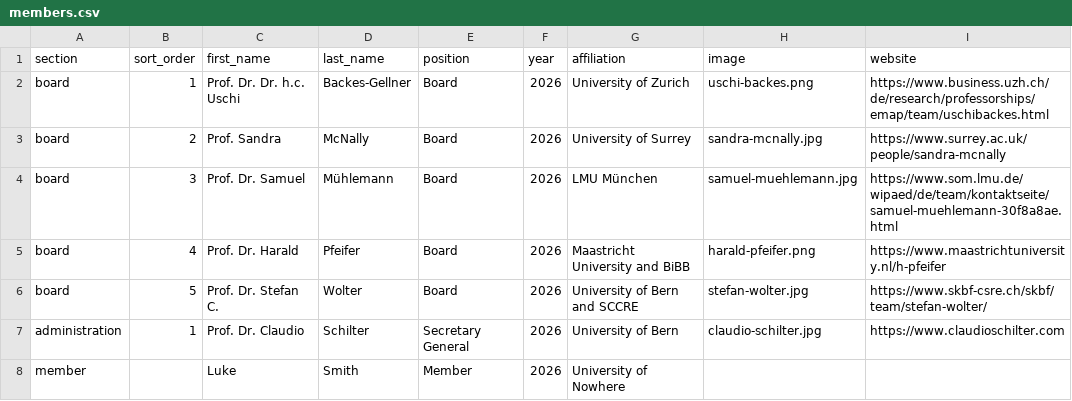
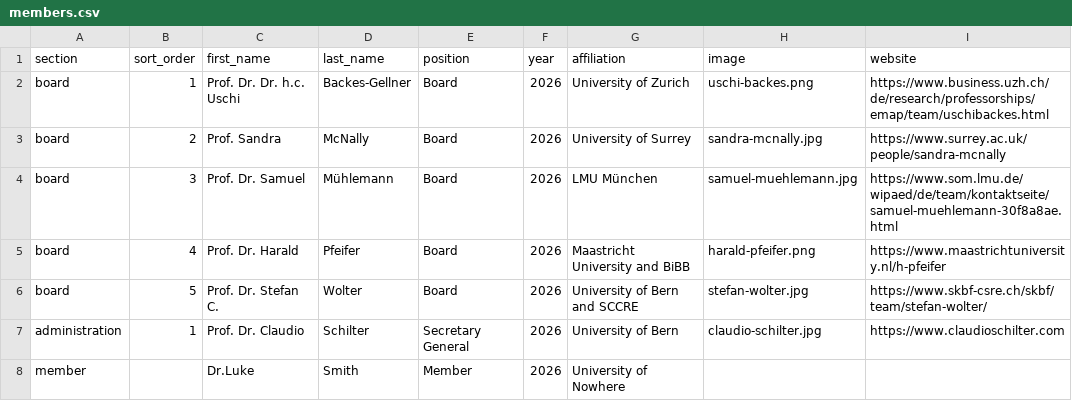
Before and after one commit to everwebpage/network-ever.github.io, a CSV file: data/members.csv, drawn as a sheet.

Commit message:
Member Change

```diff
--- a/data/members.csv
+++ b/data/members.csv
@@ -7,2 +7,2 @@ board;5;Prof. Dr. Stefan C.;Wolter;Board;2026;University of Bern and SCCRE;stefa
 administration;1;Prof. Dr. Claudio;Schilter;Secretary General;2026;University of Bern;claudio-schilter.jpg;https://www.claudioschilter.com;
-member;;Luke;Smith;Member;2026;University of Nowhere;;;
+member;;Dr.Luke;Smith;Member;2026;University of Nowhere;;;
```
